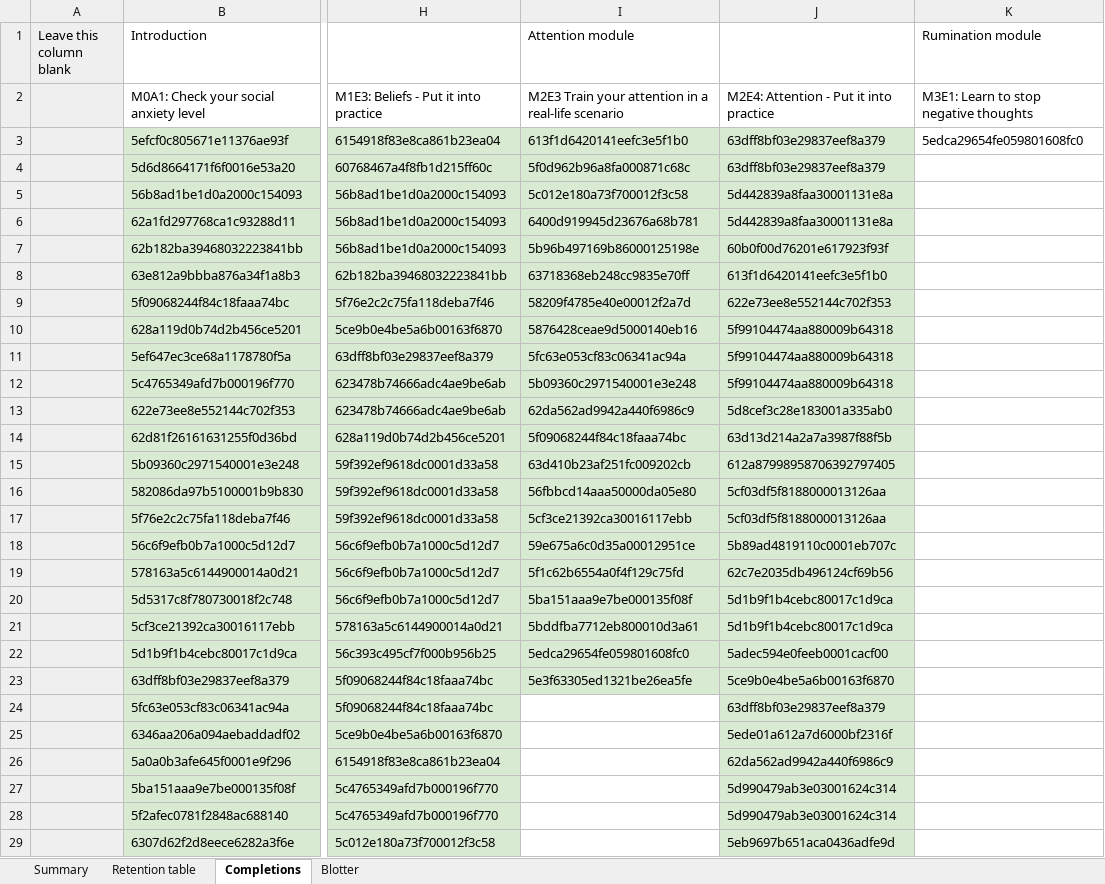
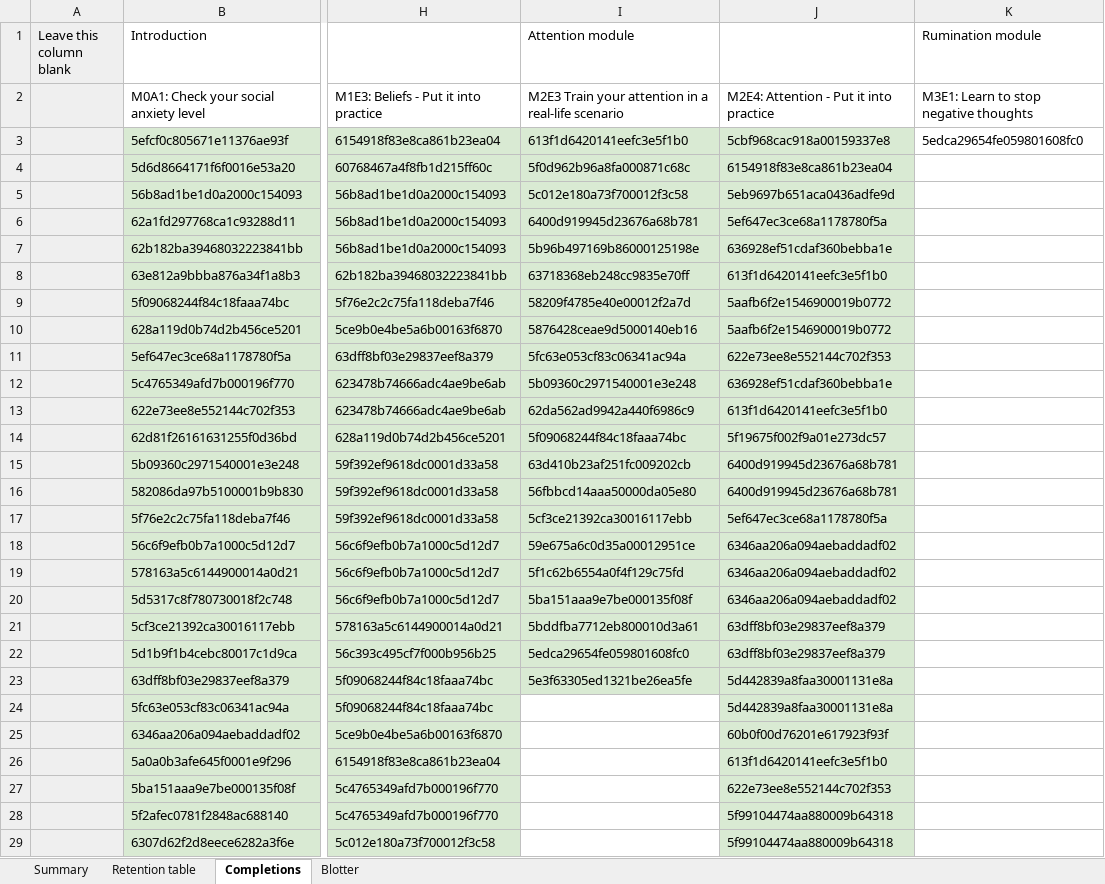
Before and after one commit to my-Aya/rct-data, an Excel workbook: rct-2023-03/raw_data/P-RCT App Group Adherence.xlsx, sheet Completions, drawn as a sheet; only a part is shown, gaps mark what is left out; values as stored, in another font and other column widths than the file's, no borders; charts and pictures not drawn; the diff covers the shown part only; the diff names each change by its address in the sheet, - before the commit and + after, or states it on an @@ line.

```diff
--- a/rct-2023-03/raw_data/P-RCT App Group Adherence.xlsx (sheet Completions)
+++ b/rct-2023-03/raw_data/P-RCT App Group Adherence.xlsx (sheet Completions)
-J3: 63dff8bf03e29837eef8a379
+J3: 5cbf968cac918a00159337e8
-J4: 63dff8bf03e29837eef8a379
+J4: 6154918f83e8ca861b23ea04
-J5: 5d442839a8faa30001131e8a
+J5: 5eb9697b651aca0436adfe9d
-J6: 5d442839a8faa30001131e8a
+J6: 5ef647ec3ce68a1178780f5a
-J7: 60b0f00d76201e617923f93f
+J7: 636928ef51cdaf360bebba1e
-J9: 622e73ee8e552144c702f353
+J9: 5aafb6f2e1546900019b0772
-J10: 5f99104474aa880009b64318
+J10: 5aafb6f2e1546900019b0772
-J11: 5f99104474aa880009b64318
+J11: 622e73ee8e552144c702f353
-J12: 5f99104474aa880009b64318
+J12: 636928ef51cdaf360bebba1e
-J13: 5d8cef3c28e183001a335ab0
+J13: 613f1d6420141eefc3e5f1b0
-J14: 63d13d214a2a7a3987f88f5b
+J14: 5f19675f002f9a01e273dc57
-J15: 612a87998958706392797405
+J15: 6400d919945d23676a68b781
-J16: 5cf03df5f8188000013126aa
+J16: 6400d919945d23676a68b781
-J17: 5cf03df5f8188000013126aa
+J17: 5ef647ec3ce68a1178780f5a
-J18: 5b89ad4819110c0001eb707c
+J18: 6346aa206a094aebaddadf02
-J19: 62c7e2035db496124cf69b56
+J19: 6346aa206a094aebaddadf02
-J20: 5d1b9f1b4cebc80017c1d9ca
+J20: 6346aa206a094aebaddadf02
-J21: 5d1b9f1b4cebc80017c1d9ca
+J21: 63dff8bf03e29837eef8a379
-J22: 5adec594e0feeb0001cacf00
+J22: 63dff8bf03e29837eef8a379
-J23: 5ce9b0e4be5a6b00163f6870
+J23: 5d442839a8faa30001131e8a
-J24: 63dff8bf03e29837eef8a379
+J24: 5d442839a8faa30001131e8a
-J25: 5ede01a612a7d6000bf2316f
+J25: 60b0f00d76201e617923f93f
-J26: 62da562ad9942a440f6986c9
+J26: 613f1d6420141eefc3e5f1b0
-J27: 5d990479ab3e03001624c314
+J27: 622e73ee8e552144c702f353
-J28: 5d990479ab3e03001624c314
+J28: 5f99104474aa880009b64318
-J29: 5eb9697b651aca0436adfe9d
+J29: 5f99104474aa880009b64318
```
Also changed, not shown: 67 edited cells and cell formats elsewhere in this sheet, sheet Retention table, sheet Blotter, sheet Summary, formulas that keep their value, 15 other files.
